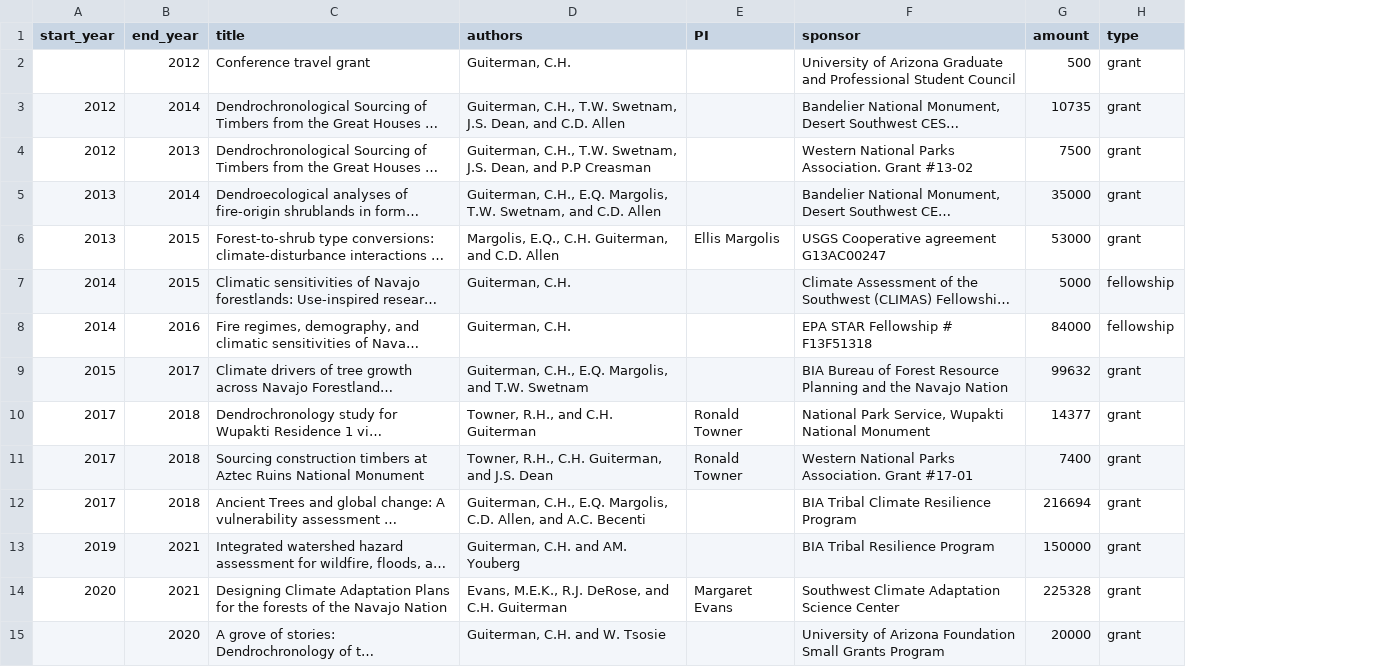
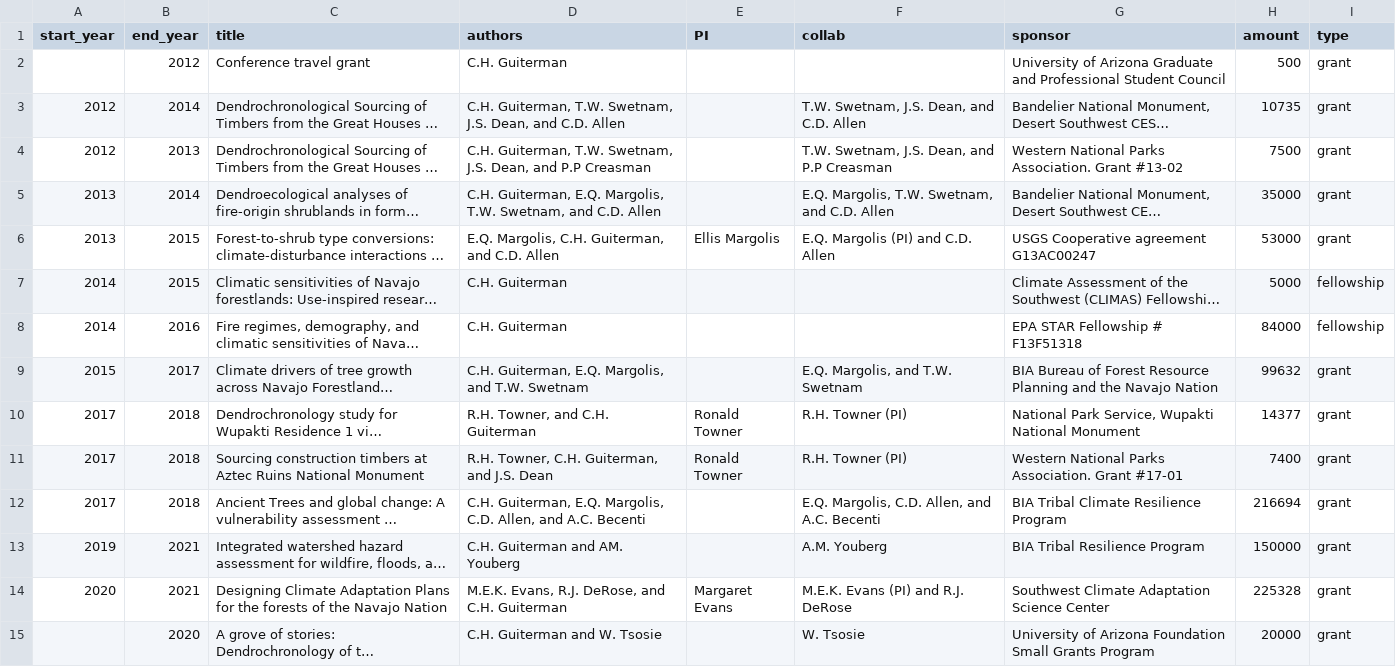
Before and after one commit to chguiterman/CV, a CSV file: data/grants.csv, drawn as a sheet; long unchanged cells end in …; the diff names each change by its address in the sheet, - before the commit and + after, or states it on an @@ line.

```diff
--- a/data/grants.csv
+++ b/data/grants.csv
+column F (collab), rows 3-15: T.W. Swetnam, J.S. Dean, and C.D. Allen | T.W. Swetnam, J.S. Dean, and P.P Creasman | E.Q. Margolis, T.W. Swetnam, and C.D. Allen | E.Q. Margolis (PI) and C.D. Allen |  |  | E.Q. Margolis, and T.W. Swetnam | R.H. Towner (PI) | R.H. Towner (PI) | E.Q. Margolis, C.D. Allen, and A.C. Becenti | A.M. Youberg | M.E.K. Evans (PI) and R.J. DeRose | W. Tsosie
-D2 (authors): Guiterman, C.H.
+D2 (authors): C.H. Guiterman
-D3 (authors): Guiterman, C.H., T.W. Swetnam,…
+D3 (authors): C.H. Guiterman, T.W. Swetnam,…
-D4 (authors): Guiterman, C.H., T.W. Swetnam,…
+D4 (authors): C.H. Guiterman, T.W. Swetnam,…
-D5 (authors): Guiterman, C.H., E.Q. Margolis,…
+D5 (authors): C.H. Guiterman, E.Q. Margolis,…
-D6 (authors): Margolis, E.Q., C.H. Guiterman,…
+D6 (authors): E.Q. Margolis, C.H. Guiterman,…
-D7:D8 (authors): Guiterman, C.H.
+D7:D8 (authors): C.H. Guiterman
-D9 (authors): Guiterman, C.H., E.Q. Margolis,…
+D9 (authors): C.H. Guiterman, E.Q. Margolis,…
-D10 (authors): Towner, R.H., and C.H. Guiterman
+D10 (authors): R.H. Towner, and C.H. Guiterman
-D11 (authors): Towner, R.H., C.H. Guiterman, and J.S. Dean
+D11 (authors): R.H. Towner, C.H. Guiterman, and J.S. Dean
-D12 (authors): Guiterman, C.H., E.Q. Margolis,…
+D12 (authors): C.H. Guiterman, E.Q. Margolis,…
-D13 (authors): Guiterman, C.H. and AM. Youberg
+D13 (authors): C.H. Guiterman and AM. Youberg
-D14 (authors): Evans, M.E.K., R.J. DeRose,…
+D14 (authors): M.E.K. Evans, R.J. DeRose,…
-D15 (authors): Guiterman, C.H. and W. Tsosie
+D15 (authors): C.H. Guiterman and W. Tsosie
```
Also changed, not shown: data/education.csv, data/presentations.csv, 8 other files.
